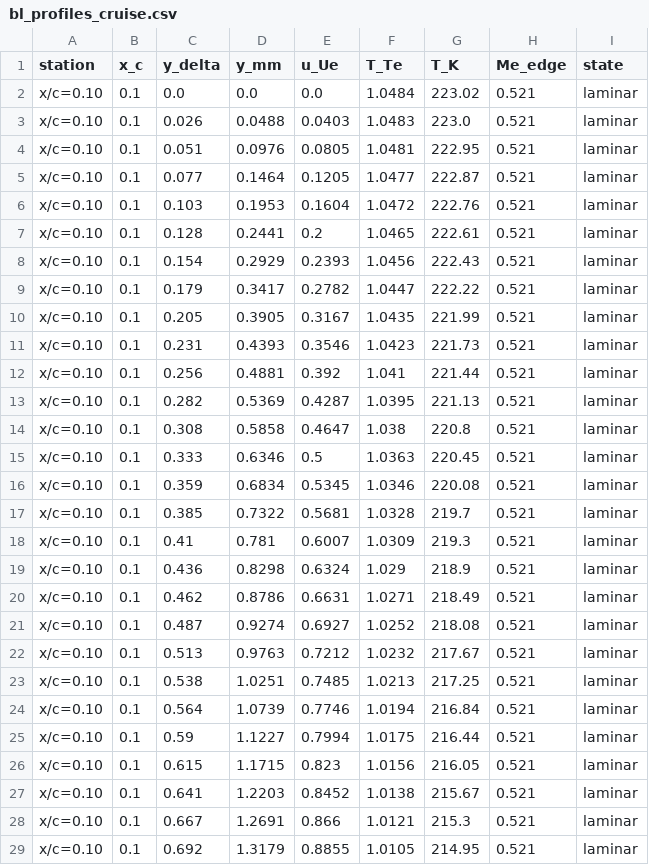
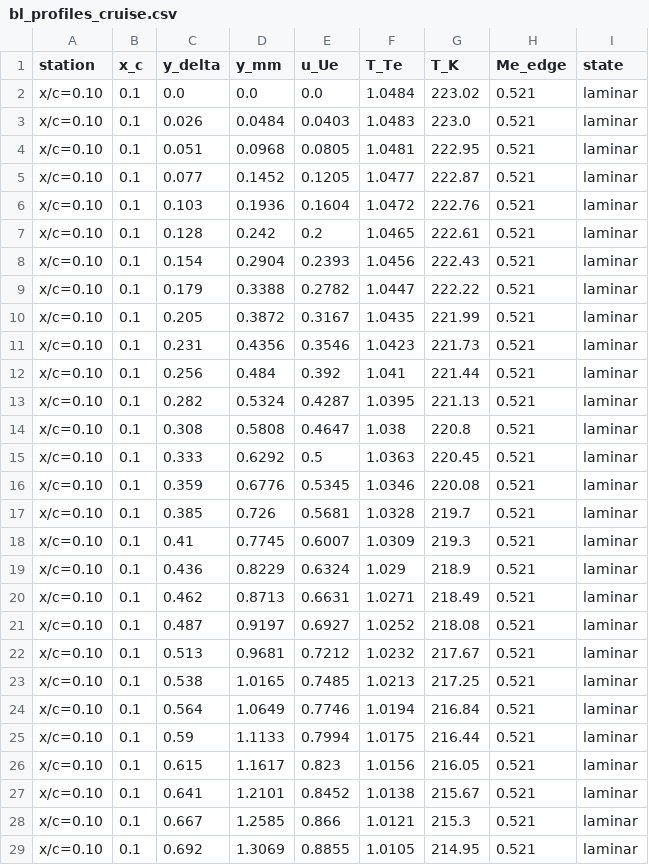
Before and after one commit to samuelakosaonyejekwe/aero-turbulence-transition-sam, a CSV file: 04_solution/bl_profiles_cruise.csv, drawn as a sheet; only a part is shown; the diff covers the shown part only.

```diff
--- a/04_solution/bl_profiles_cruise.csv
+++ b/04_solution/bl_profiles_cruise.csv
@@ -2,28 +2,28 @@ station,x_c,y_delta,y_mm,u_Ue,T_Te,T_K,Me_edge,state
 x/c=0.10,0.1,0.0,0.0,0.0,1.0484,223.02,0.521,laminar
-x/c=0.10,0.1,0.026,0.0488,0.0403,1.0483,223.0,0.521,laminar
-x/c=0.10,0.1,0.051,0.0976,0.0805,1.0481,222.95,0.521,laminar
-x/c=0.10,0.1,0.077,0.1464,0.1205,1.0477,222.87,0.521,laminar
-x/c=0.10,0.1,0.103,0.1953,0.1604,1.0472,222.76,0.521,laminar
-x/c=0.10,0.1,0.128,0.2441,0.2,1.0465,222.61,0.521,laminar
-x/c=0.10,0.1,0.154,0.2929,0.2393,1.0456,222.43,0.521,laminar
-x/c=0.10,0.1,0.179,0.3417,0.2782,1.0447,222.22,0.521,laminar
-x/c=0.10,0.1,0.205,0.3905,0.3167,1.0435,221.99,0.521,laminar
-x/c=0.10,0.1,0.231,0.4393,0.3546,1.0423,221.73,0.521,laminar
-x/c=0.10,0.1,0.256,0.4881,0.392,1.041,221.44,0.521,laminar
-x/c=0.10,0.1,0.282,0.5369,0.4287,1.0395,221.13,0.521,laminar
-x/c=0.10,0.1,0.308,0.5858,0.4647,1.038,220.8,0.521,laminar
-x/c=0.10,0.1,0.333,0.6346,0.5,1.0363,220.45,0.521,laminar
-x/c=0.10,0.1,0.359,0.6834,0.5345,1.0346,220.08,0.521,laminar
-x/c=0.10,0.1,0.385,0.7322,0.5681,1.0328,219.7,0.521,laminar
-x/c=0.10,0.1,0.41,0.781,0.6007,1.0309,219.3,0.521,laminar
-x/c=0.10,0.1,0.436,0.8298,0.6324,1.029,218.9,0.521,laminar
-x/c=0.10,0.1,0.462,0.8786,0.6631,1.0271,218.49,0.521,laminar
-x/c=0.10,0.1,0.487,0.9274,0.6927,1.0252,218.08,0.521,laminar
-x/c=0.10,0.1,0.513,0.9763,0.7212,1.0232,217.67,0.521,laminar
-x/c=0.10,0.1,0.538,1.0251,0.7485,1.0213,217.25,0.521,laminar
-x/c=0.10,0.1,0.564,1.0739,0.7746,1.0194,216.84,0.521,laminar
-x/c=0.10,0.1,0.59,1.1227,0.7994,1.0175,216.44,0.521,laminar
-x/c=0.10,0.1,0.615,1.1715,0.823,1.0156,216.05,0.521,laminar
-x/c=0.10,0.1,0.641,1.2203,0.8452,1.0138,215.67,0.521,laminar
-x/c=0.10,0.1,0.667,1.2691,0.866,1.0121,215.3,0.521,laminar
-x/c=0.10,0.1,0.692,1.3179,0.8855,1.0105,214.95,0.521,laminar
+x/c=0.10,0.1,0.026,0.0484,0.0403,1.0483,223.0,0.521,laminar
+x/c=0.10,0.1,0.051,0.0968,0.0805,1.0481,222.95,0.521,laminar
+x/c=0.10,0.1,0.077,0.1452,0.1205,1.0477,222.87,0.521,laminar
+x/c=0.10,0.1,0.103,0.1936,0.1604,1.0472,222.76,0.521,laminar
+x/c=0.10,0.1,0.128,0.242,0.2,1.0465,222.61,0.521,laminar
+x/c=0.10,0.1,0.154,0.2904,0.2393,1.0456,222.43,0.521,laminar
+x/c=0.10,0.1,0.179,0.3388,0.2782,1.0447,222.22,0.521,laminar
+x/c=0.10,0.1,0.205,0.3872,0.3167,1.0435,221.99,0.521,laminar
+x/c=0.10,0.1,0.231,0.4356,0.3546,1.0423,221.73,0.521,laminar
+x/c=0.10,0.1,0.256,0.484,0.392,1.041,221.44,0.521,laminar
+x/c=0.10,0.1,0.282,0.5324,0.4287,1.0395,221.13,0.521,laminar
+x/c=0.10,0.1,0.308,0.5808,0.4647,1.038,220.8,0.521,laminar
+x/c=0.10,0.1,0.333,0.6292,0.5,1.0363,220.45,0.521,laminar
+x/c=0.10,0.1,0.359,0.6776,0.5345,1.0346,220.08,0.521,laminar
+x/c=0.10,0.1,0.385,0.726,0.5681,1.0328,219.7,0.521,laminar
+x/c=0.10,0.1,0.41,0.7745,0.6007,1.0309,219.3,0.521,laminar
+x/c=0.10,0.1,0.436,0.8229,0.6324,1.029,218.9,0.521,laminar
+x/c=0.10,0.1,0.462,0.8713,0.6631,1.0271,218.49,0.521,laminar
+x/c=0.10,0.1,0.487,0.9197,0.6927,1.0252,218.08,0.521,laminar
+x/c=0.10,0.1,0.513,0.9681,0.7212,1.0232,217.67,0.521,laminar
+x/c=0.10,0.1,0.538,1.0165,0.7485,1.0213,217.25,0.521,laminar
+x/c=0.10,0.1,0.564,1.0649,0.7746,1.0194,216.84,0.521,laminar
+x/c=0.10,0.1,0.59,1.1133,0.7994,1.0175,216.44,0.521,laminar
+x/c=0.10,0.1,0.615,1.1617,0.823,1.0156,216.05,0.521,laminar
+x/c=0.10,0.1,0.641,1.2101,0.8452,1.0138,215.67,0.521,laminar
+x/c=0.10,0.1,0.667,1.2585,0.866,1.0121,215.3,0.521,laminar
+x/c=0.10,0.1,0.692,1.3069,0.8855,1.0105,214.95,0.521,laminar
```
Also changed, not shown: 129 edited cells elsewhere in this file, 02_mesh/mesh_independence.csv, 04_solution/aero_polar.csv, 42 other files.
